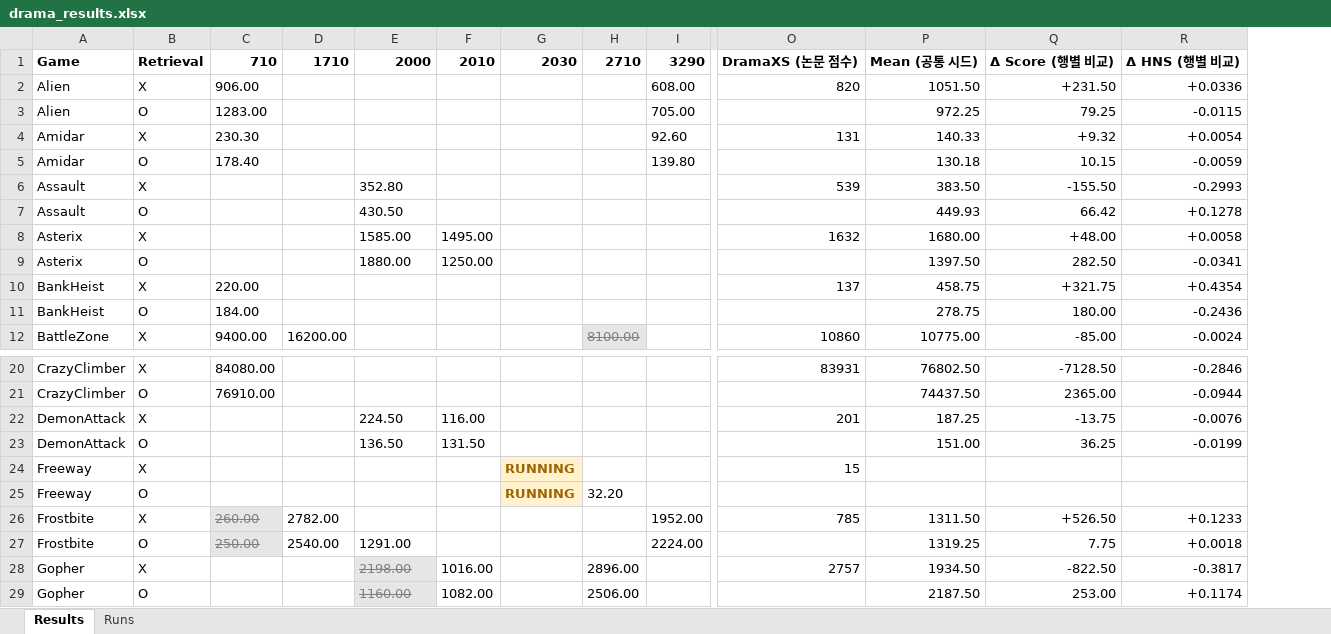
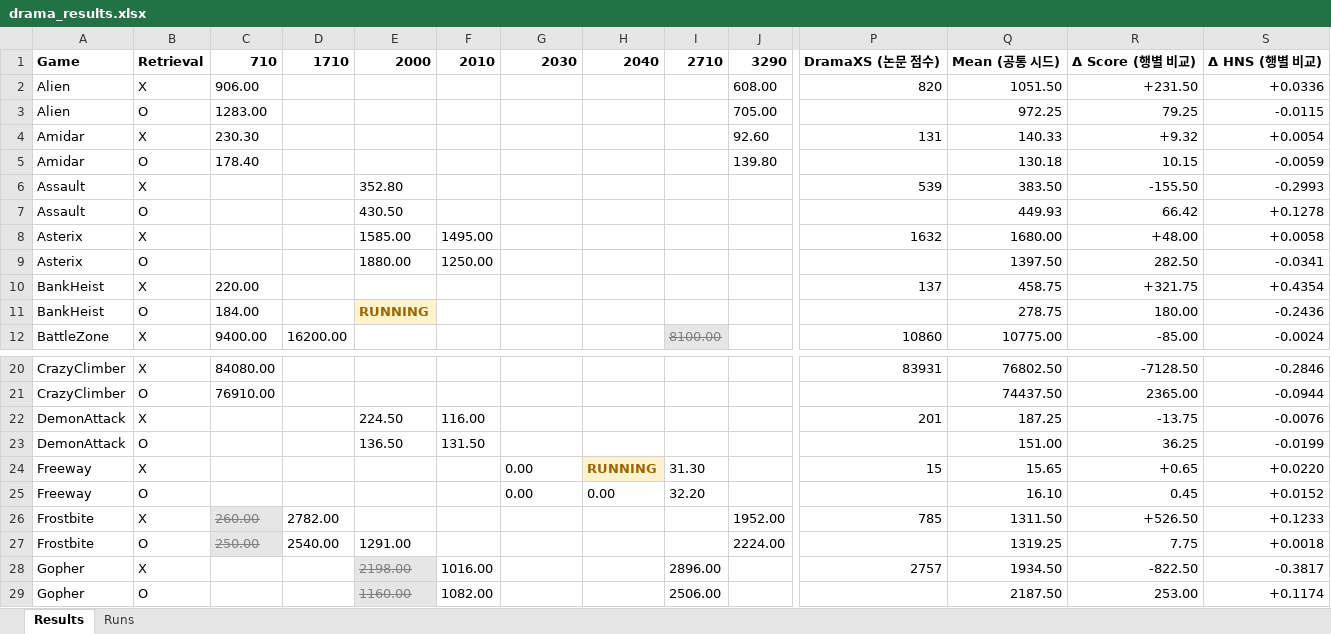
Before and after one commit to wrrte/Drama, an Excel workbook: results/drama_results.xlsx, sheet Results, drawn as a sheet; only a part is shown, gaps mark what is left out; values as stored, in another font and other column widths than the file's, no borders; removed rows and columns are numbered as before the commit, all else as after; rows hold the shown columns only; the diff names each change by its address in the sheet, - before the commit and + after, or states it on an @@ line.

```diff
--- a/results/drama_results.xlsx (sheet Results)
+++ b/results/drama_results.xlsx (sheet Results)
+column H, row 1: 2040
-E11: (empty)
+E11: RUNNING
-E11 fill: none
+E11 fill: #FFF2CC
-row 24: Freeway | X |  |  |  |  | RUNNING |  |  | 15
-row 25: Freeway | O |  |  |  |  | RUNNING | 32.20
+row 24: Freeway | X |  |  |  |  | 0.00 | RUNNING | 31.30 |  | 15 | 15.65 | +0.65 | +0.0220
+row 25: Freeway | O |  |  |  |  | 0.00 | 0.00 | 32.20 |  |  | 16.10 | 0.45 | +0.0152
```
Also changed, not shown: sheet Runs, 1 other file.
